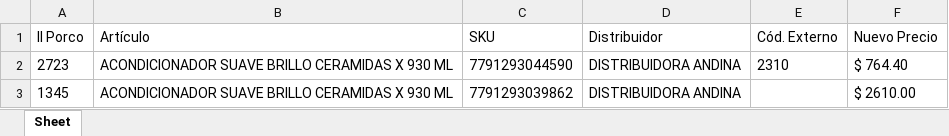
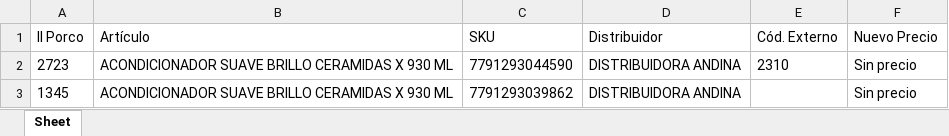
Before and after one commit to nicobartok0/ilporco-scraper, an Excel workbook: archivos/andina-mini-ACTUALIZADO.xlsx, sheet Sheet, drawn as a sheet; values as stored, in another font and other column widths than the file's, no borders; the diff names each change by its address in the sheet, - before the commit and + after, or states it on an @@ line.

```diff
--- a/archivos/andina-mini-ACTUALIZADO.xlsx (sheet Sheet)
+++ b/archivos/andina-mini-ACTUALIZADO.xlsx (sheet Sheet)
-F2 (Nuevo Precio): $ 764.40
+F2 (Nuevo Precio): Sin precio
-F3 (Nuevo Precio): $ 2610.00
+F3 (Nuevo Precio): Sin precio
```
Also changed, not shown: archivos/andina-ACTUALIZADO.xlsx, archivos/maxi-od-mini-ACTUALIZADO.xlsx, 17 other files.
